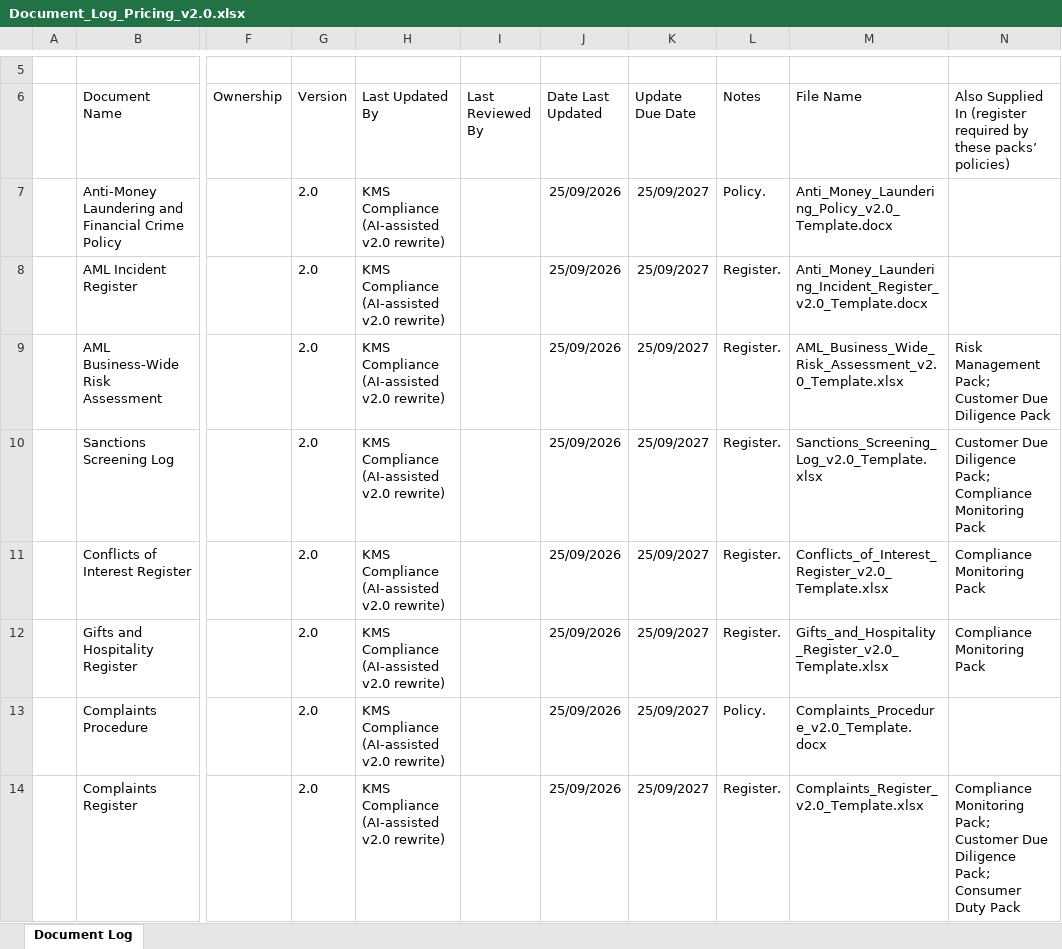
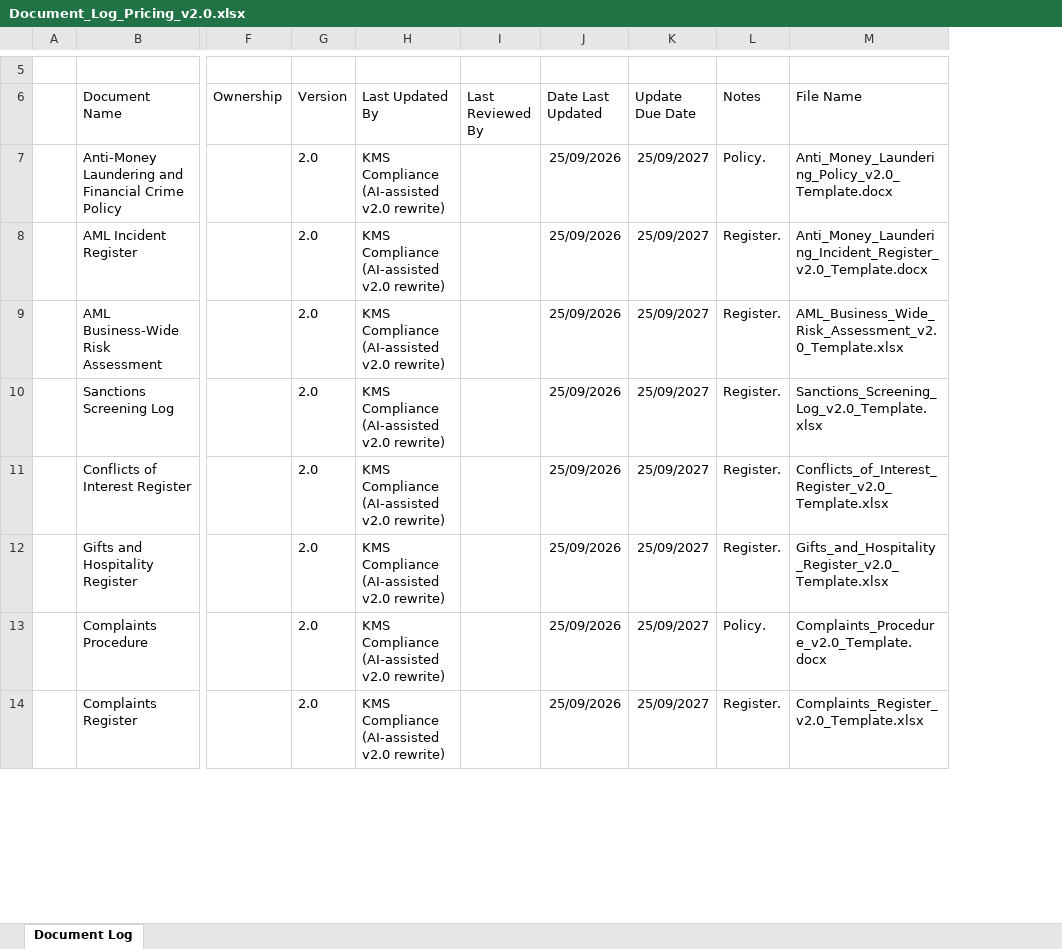
Before and after one commit to Kmscompliance/Home, an Excel workbook: framework-templates/Document_Log_Pricing_v2.0.xlsx, sheet Document Log, drawn as a sheet; only a part is shown, gaps mark what is left out; values as stored, in another font and other column widths than the file's, no borders; the diff names each change by its address in the sheet, - before the commit and + after, or states it on an @@ line.

```diff
--- a/framework-templates/Document_Log_Pricing_v2.0.xlsx (sheet Document Log)
+++ b/framework-templates/Document_Log_Pricing_v2.0.xlsx (sheet Document Log)
-column N, rows 6-14: Also Supplied In (register required by these packs’ policies) |  |  | Risk Management Pack; Customer Due Diligence Pack | Customer Due Diligence Pack; Compliance Monitoring Pack | Compliance Monitoring Pack | Compliance Monitoring Pack |  | Compliance Monitoring Pack; Customer Due Diligence Pack; Consumer Duty Pack
```
